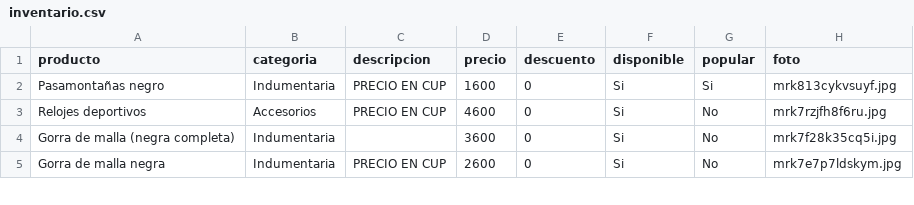
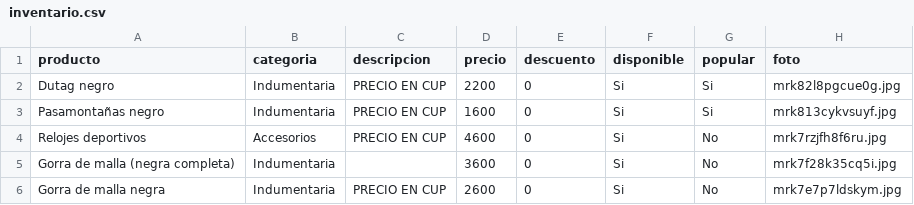
Before and after one commit to williamwolf92/pedidos001, a CSV file: inventario.csv, drawn as a sheet; only a part is shown.

Commit message:
Actualizar inventario - 14/7/2026, 1:41:02 a.m.

```diff
--- a/inventario.csv
+++ b/inventario.csv
@@ -1,2 +1,3 @@
 producto,categoria,descripcion,precio,descuento,disponible,popular,foto
+Dutag negro,Indumentaria,PRECIO EN CUP,2200,0,Si,Si,mrk82l8pgcue0g.jpg
 Pasamontañas negro,Indumentaria,PRECIO EN CUP,1600,0,Si,Si,mrk813cykvsuyf.jpg
```
